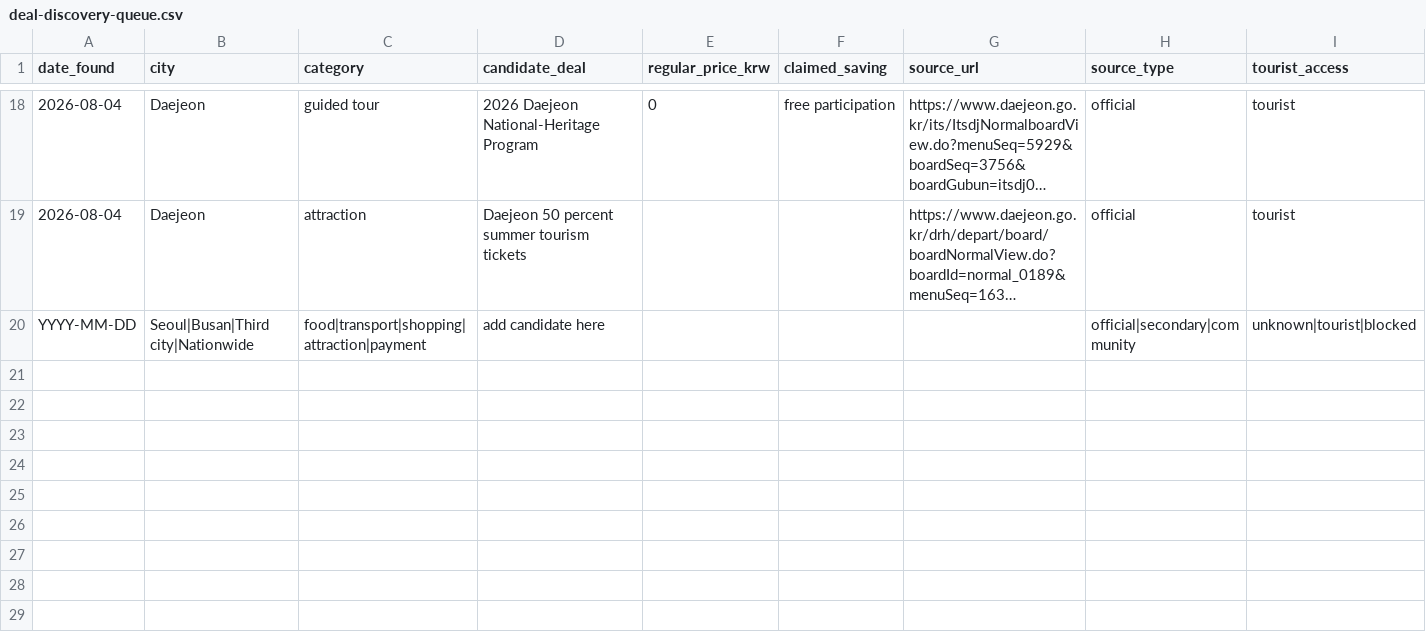
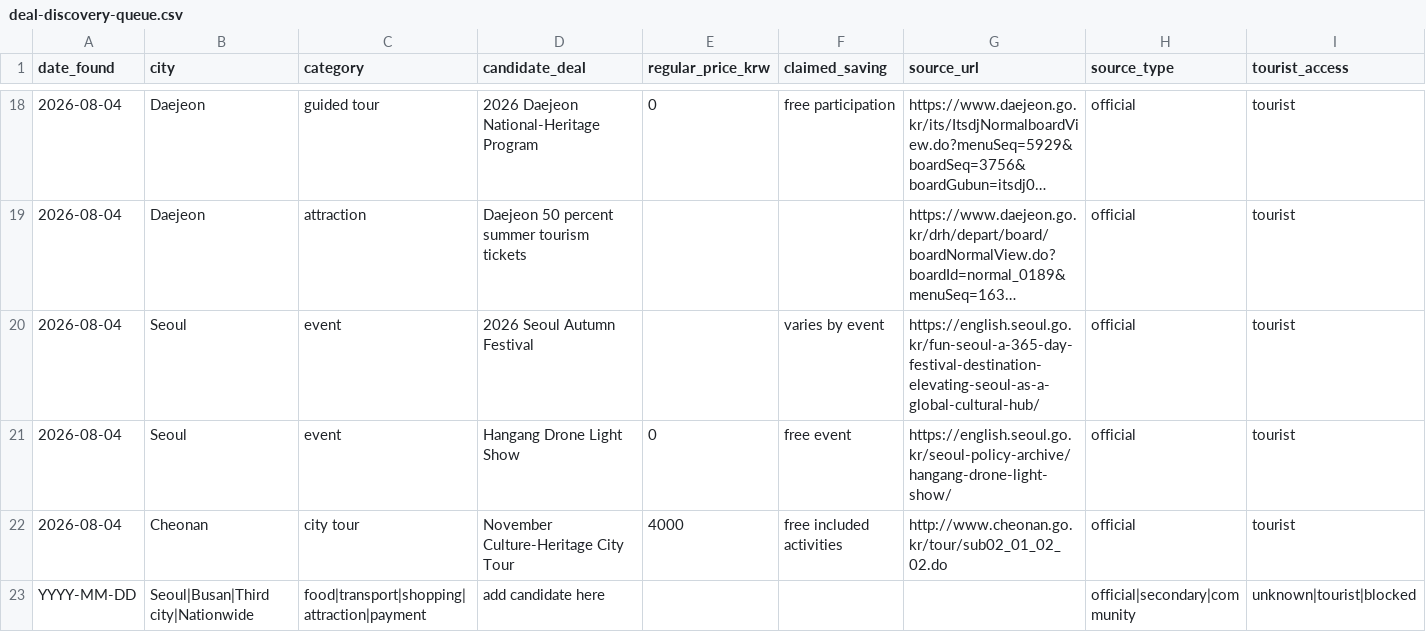
Before and after one commit to buffedlizard55-lab/Korea, a CSV file: data/deal-discovery-queue.csv, drawn as a sheet; only a part is shown, gaps mark what is left out; long unchanged cells end in …; rows hold the shown columns only; the diff names each change by its address in the sheet, - before the commit and + after, or states it on an @@ line.

Commit message:
research: add Seoul autumn and Cheonan November leads
Co-authored-by: arena-agent <297053741+arena-agent@users.noreply.github.com>

```diff
--- a/data/deal-discovery-queue.csv
+++ b/data/deal-discovery-queue.csv
+row 20: 2026-08-04 | Seoul | event | 2026 Seoul Autumn Festival |  | varies by event | https://english.seoul.go.kr/fun-seoul-a-365-day-festival-destination-elevating-seoul-as-a-global-cultural-hub/ | official | tourist
+row 21: 2026-08-04 | Seoul | event | Hangang Drone Light Show | 0 | free event | https://english.seoul.go.kr/seoul-policy-archive/hangang-drone-light-show/ | official | tourist
+row 22: 2026-08-04 | Cheonan | city tour | November Culture-Heritage City Tour | 4000 | free included activities | http://www.cheonan.go.kr/tour/sub02_01_02_02.do | official | tourist
```
Also changed, not shown: 2 other files.
